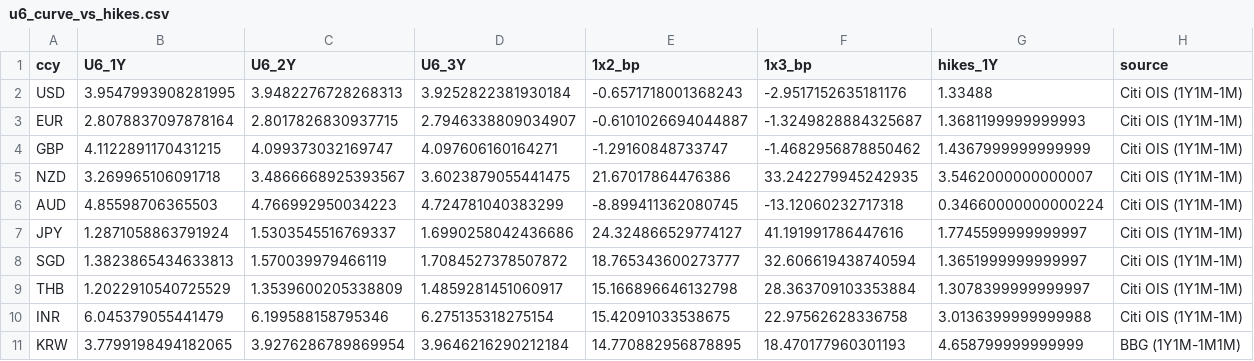
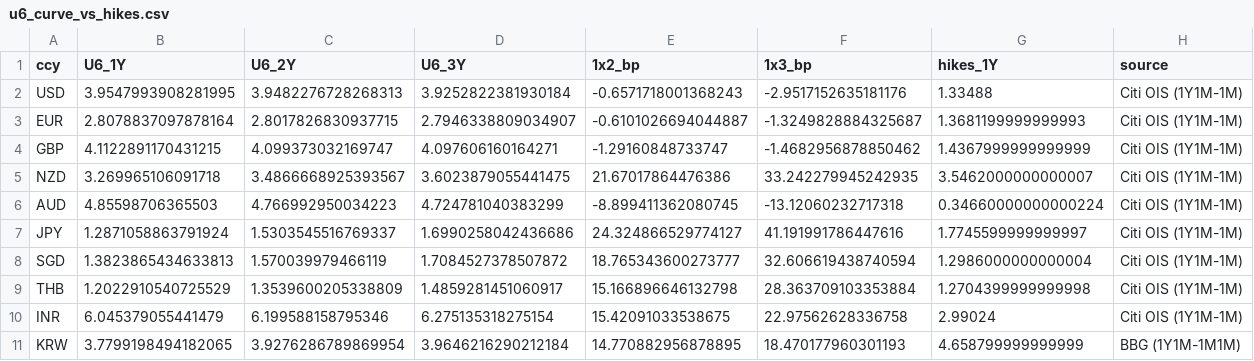
Before and after one commit to aggasuk/sadash, a CSV file: u6_curve_vs_hikes.csv, drawn as a sheet.

```diff
--- a/u6_curve_vs_hikes.csv
+++ b/u6_curve_vs_hikes.csv
@@ -7,5 +7,5 @@ AUD,4.85598706365503,4.766992950034223,4.724781040383299,-8.899411362080745,-13.
 JPY,1.2871058863791924,1.5303545516769337,1.6990258042436686,24.324866529774127,41.191991786447616,1.7745599999999997,Citi OIS (1Y1M-1M)
-SGD,1.3823865434633813,1.570039979466119,1.7084527378507872,18.765343600273777,32.606619438740594,1.3651999999999997,Citi OIS (1Y1M-1M)
-THB,1.2022910540725529,1.3539600205338809,1.4859281451060917,15.166896646132798,28.363709103353884,1.3078399999999997,Citi OIS (1Y1M-1M)
-INR,6.045379055441479,6.199588158795346,6.275135318275154,15.42091033538675,22.97562628336758,3.0136399999999988,Citi OIS (1Y1M-1M)
+SGD,1.3823865434633813,1.570039979466119,1.7084527378507872,18.765343600273777,32.606619438740594,1.2986000000000004,Citi OIS (1Y1M-1M)
+THB,1.2022910540725529,1.3539600205338809,1.4859281451060917,15.166896646132798,28.363709103353884,1.2704399999999998,Citi OIS (1Y1M-1M)
+INR,6.045379055441479,6.199588158795346,6.275135318275154,15.42091033538675,22.97562628336758,2.99024,Citi OIS (1Y1M-1M)
 KRW,3.7799198494182065,3.9276286789869954,3.9646216290212184,14.770882956878895,18.470177960301193,4.658799999999999,BBG (1Y1M-1M1M)
```
Also changed, not shown: 46 other files.
